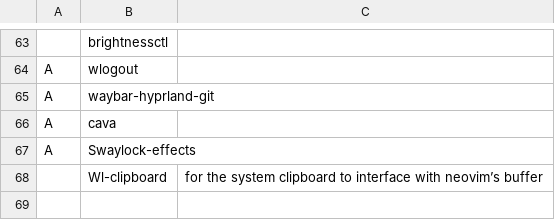
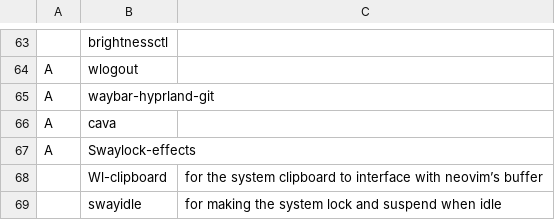
Before and after one commit to windowsagent/LARBS, a CSV file: progs.csv, drawn as a sheet; only a part is shown, gaps mark what is left out.

Commit message:
Add swayidle

```diff
--- a/progs.csv
+++ b/progs.csv
@@ -68 +68,2 @@ A,Swaylock-effects,
 ,Wl-clipboard,for the system clipboard to interface with neovim’s buffer
+,swayidle,for making the system lock and suspend when idle
```
